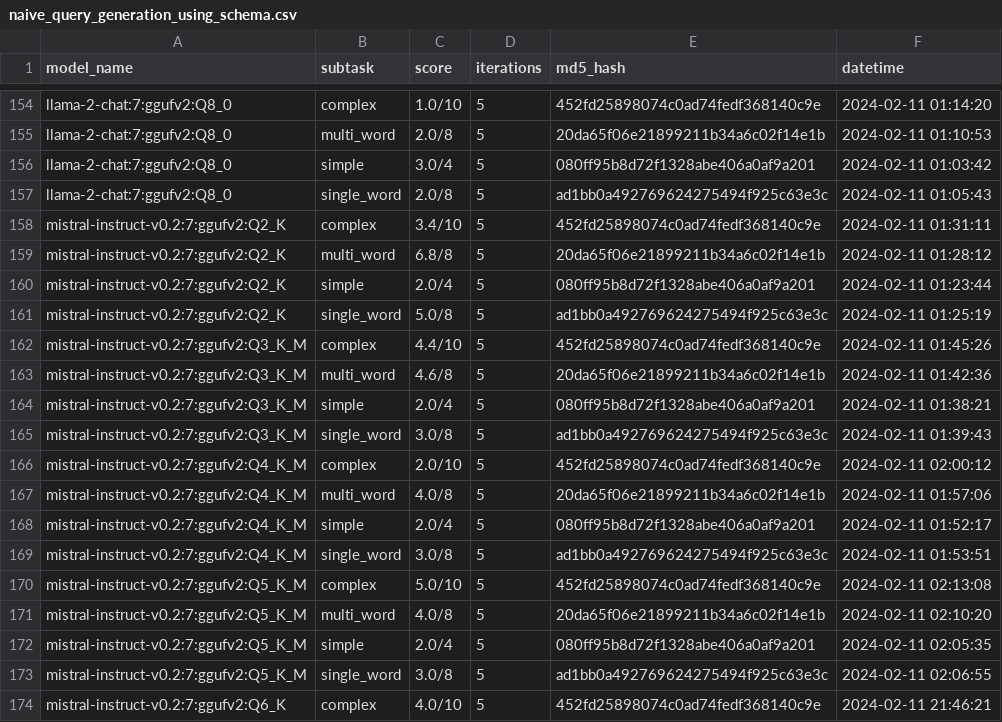
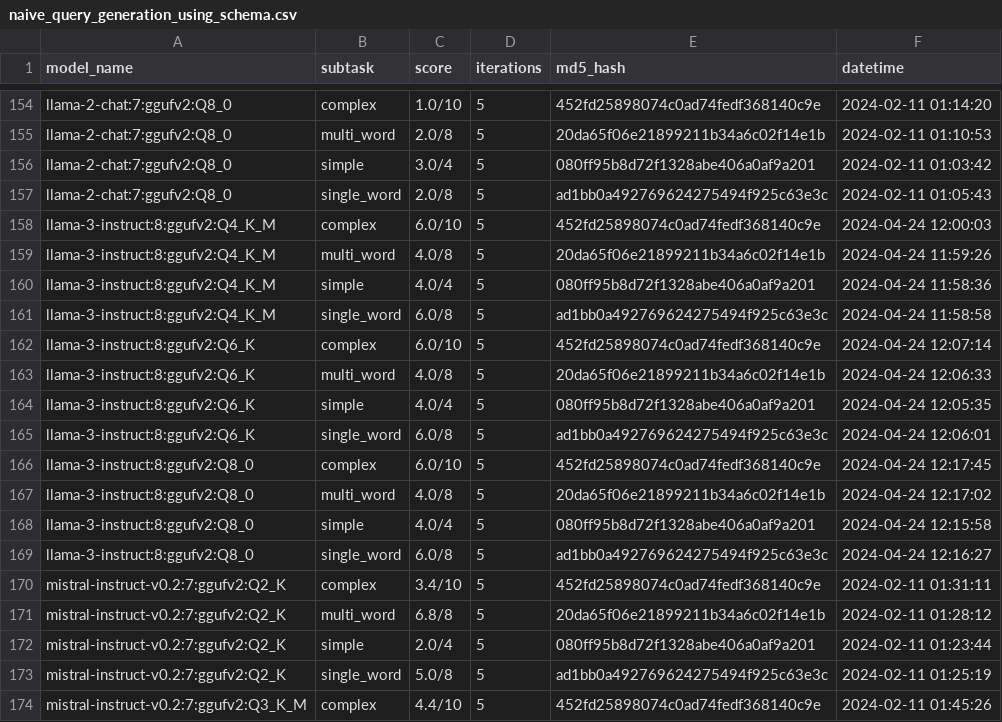
Before and after one commit to biocypher/biochatter, a CSV file: benchmark/results/naive_query_generation_using_schema.csv, drawn as a sheet; only a part is shown, gaps mark what is left out; the shorter side is filled out with more unchanged rows.

```diff
--- a/benchmark/results/naive_query_generation_using_schema.csv
+++ b/benchmark/results/naive_query_generation_using_schema.csv
@@ -157,2 +157,14 @@ llama-2-chat:7:ggufv2:Q8_0,simple,3.0/4,5,080ff95b8d72f1328abe406a0af9a201,2024-
 llama-2-chat:7:ggufv2:Q8_0,single_word,2.0/8,5,ad1bb0a492769624275494f925c63e3c,2024-02-11 01:05:43
+llama-3-instruct:8:ggufv2:Q4_K_M,complex,6.0/10,5,452fd25898074c0ad74fedf368140c9e,2024-04-24 12:00:03
+llama-3-instruct:8:ggufv2:Q4_K_M,multi_word,4.0/8,5,20da65f06e21899211b34a6c02f14e1b,2024-04-24 11:59:26
+llama-3-instruct:8:ggufv2:Q4_K_M,simple,4.0/4,5,080ff95b8d72f1328abe406a0af9a201,2024-04-24 11:58:36
+llama-3-instruct:8:ggufv2:Q4_K_M,single_word,6.0/8,5,ad1bb0a492769624275494f925c63e3c,2024-04-24 11:58:58
+llama-3-instruct:8:ggufv2:Q6_K,complex,6.0/10,5,452fd25898074c0ad74fedf368140c9e,2024-04-24 12:07:14
+llama-3-instruct:8:ggufv2:Q6_K,multi_word,4.0/8,5,20da65f06e21899211b34a6c02f14e1b,2024-04-24 12:06:33
+llama-3-instruct:8:ggufv2:Q6_K,simple,4.0/4,5,080ff95b8d72f1328abe406a0af9a201,2024-04-24 12:05:35
+llama-3-instruct:8:ggufv2:Q6_K,single_word,6.0/8,5,ad1bb0a492769624275494f925c63e3c,2024-04-24 12:06:01
+llama-3-instruct:8:ggufv2:Q8_0,complex,6.0/10,5,452fd25898074c0ad74fedf368140c9e,2024-04-24 12:17:45
+llama-3-instruct:8:ggufv2:Q8_0,multi_word,4.0/8,5,20da65f06e21899211b34a6c02f14e1b,2024-04-24 12:17:02
+llama-3-instruct:8:ggufv2:Q8_0,simple,4.0/4,5,080ff95b8d72f1328abe406a0af9a201,2024-04-24 12:15:58
+llama-3-instruct:8:ggufv2:Q8_0,single_word,6.0/8,5,ad1bb0a492769624275494f925c63e3c,2024-04-24 12:16:27
 mistral-instruct-v0.2:7:ggufv2:Q2_K,complex,3.4/10,5,452fd25898074c0ad74fedf368140c9e,2024-02-11 01:31:11
```
Also changed, not shown: benchmark/results/end_to_end_query_generation.csv, benchmark/results/entity_selection.csv, 7 other files.
